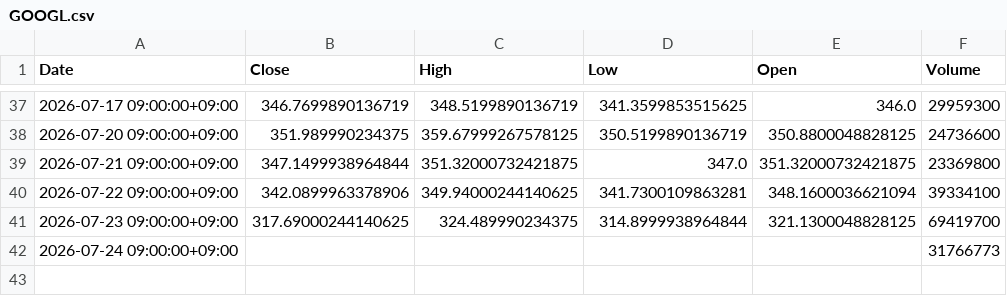
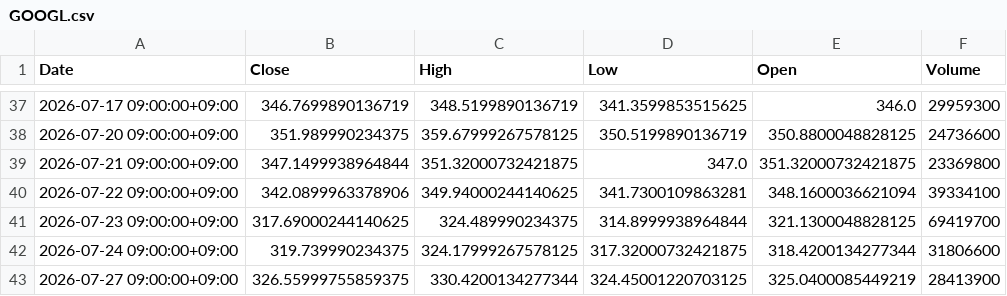
Before and after one commit to libelolen57-dotcom/j-titan, a CSV file: data/us/GOOGL.csv, drawn as a sheet; only a part is shown, gaps mark what is left out.

```diff
--- a/data/us/GOOGL.csv
+++ b/data/us/GOOGL.csv
@@ -41,2 +41,3 @@ Date,Close,High,Low,Open,Volume
 2026-07-23 09:00:00+09:00,317.69000244140625,324.489990234375,314.8999938964844,321.1300048828125,69419700
-2026-07-24 09:00:00+09:00,,,,,31766773
+2026-07-24 09:00:00+09:00,319.739990234375,324.17999267578125,317.32000732421875,318.4200134277344,31806600
+2026-07-27 09:00:00+09:00,326.55999755859375,330.4200134277344,324.45001220703125,325.0400085449219,28413900
```
Also changed, not shown: data/us/AMZN.csv, data/us/MRK.csv, 38 other files.
